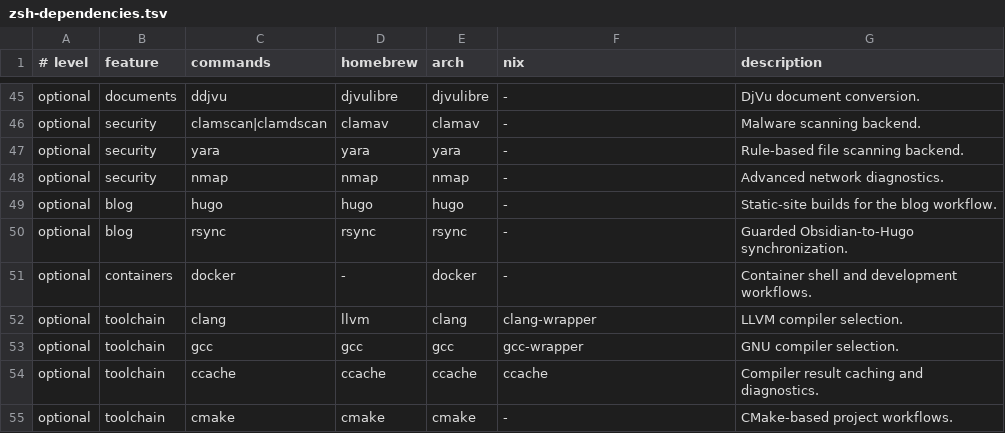
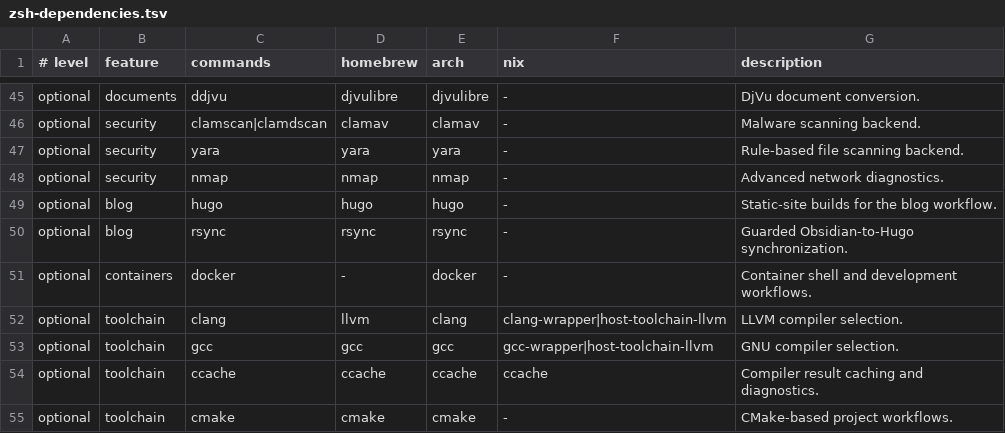
Before and after one commit to LCS-Dev-Ergos/Dotfiles, a TSV file: home/zsh/packages/zsh-dependencies.tsv, drawn as a sheet; only a part is shown, gaps mark what is left out.

Commit message:
feat(llvm): Install no stock Clang or GCC wrapper on Darwin.
- Replace the stock Clang wrapper with the drivers' own LLVM binutils and LLD, one release newer than the wrapper's binutils and free of any Apple SDK.
- Keep only the GCC manual pages on Darwin, where the host drivers shadow every program of the wrapper.
- Let a Zsh dependency row name one Home Manager owner per host, so clang and gcc are owned by the host drivers on Darwin.

```diff
--- a/home/zsh/packages/zsh-dependencies.tsv
+++ b/home/zsh/packages/zsh-dependencies.tsv
@@ -51,4 +51,4 @@ optional	blog	rsync	rsync	rsync	-	Guarded Obsidian-to-Hugo synchronization.
 optional	containers	docker	-	docker	-	Container shell and development workflows.
-optional	toolchain	clang	llvm	clang	clang-wrapper	LLVM compiler selection.
-optional	toolchain	gcc	gcc	gcc	gcc-wrapper	GNU compiler selection.
+optional	toolchain	clang	llvm	clang	clang-wrapper|host-toolchain-llvm	LLVM compiler selection.
+optional	toolchain	gcc	gcc	gcc	gcc-wrapper|host-toolchain-llvm	GNU compiler selection.
 optional	toolchain	ccache	ccache	ccache	ccache	Compiler result caching and diagnostics.
```
Also changed, not shown: 4 other files.
